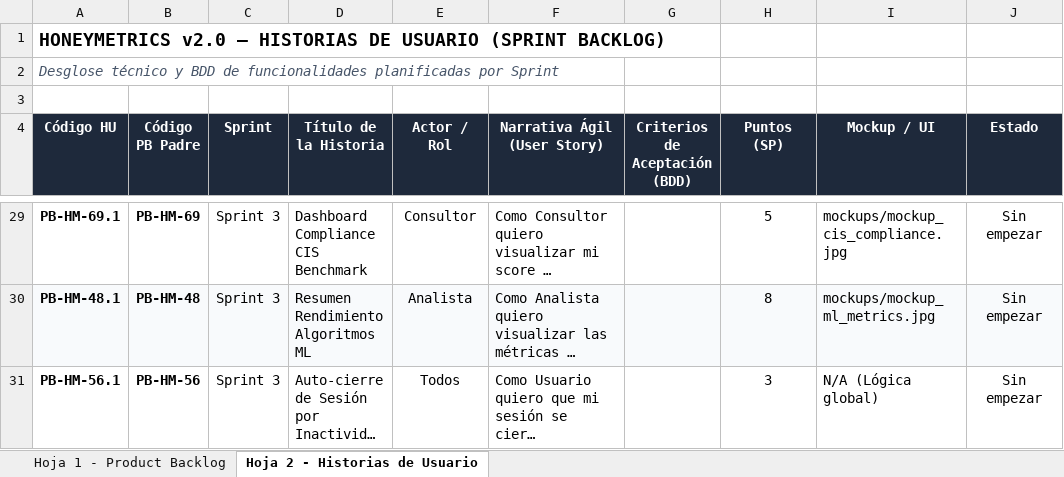
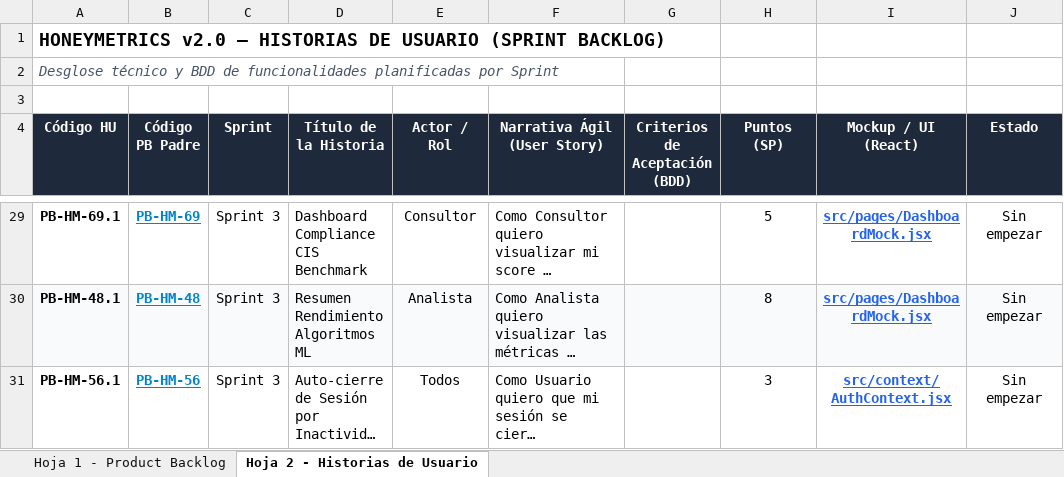
Before and after one commit to johanP051/honeymetrics-documentacion, an Excel workbook: HoneyMetrics_Backlog_Scrum.xlsx, sheet Hoja 2 - Historias de Usuario, drawn as a sheet; only a part is shown, gaps mark what is left out; long unchanged cells end in …; values as stored, in another font and other column widths than the file's, no borders; the diff covers the shown part only; the diff names each change by its address in the sheet, - before the commit and + after, or states it on an @@ line.

Commit message:
docs(excel): agregar hipervínculos internos entre Hoja 2 y Hoja 1, y enlaces a componentes React en honeymetrics-frontend

```diff
--- a/HoneyMetrics_Backlog_Scrum.xlsx (sheet Hoja 2 - Historias de Usuario)
+++ b/HoneyMetrics_Backlog_Scrum.xlsx (sheet Hoja 2 - Historias de Usuario)
-I4: Mockup / UI
+I4: Mockup / UI (React)
@@ B29:B31 underline: off → on, text colour: black → #0284C7 @@
@@ I29:I31 underline: off → on, bold: off → on, text colour: black → #2563EB, alignment: left → center @@
-I29 (Mockup / UI (React)): mockups/mockup_cis_compliance.jpg
+I29 (Mockup / UI (React)): src/pages/DashboardMock.jsx
-I30 (Mockup / UI (React)): mockups/mockup_ml_metrics.jpg
+I30 (Mockup / UI (React)): src/pages/DashboardMock.jsx
-I31 (Mockup / UI (React)): N/A (Lógica global)
+I31 (Mockup / UI (React)): src/context/AuthContext.jsx
```
Also changed, not shown: 24 edited cells and cell formats elsewhere in this sheet.
